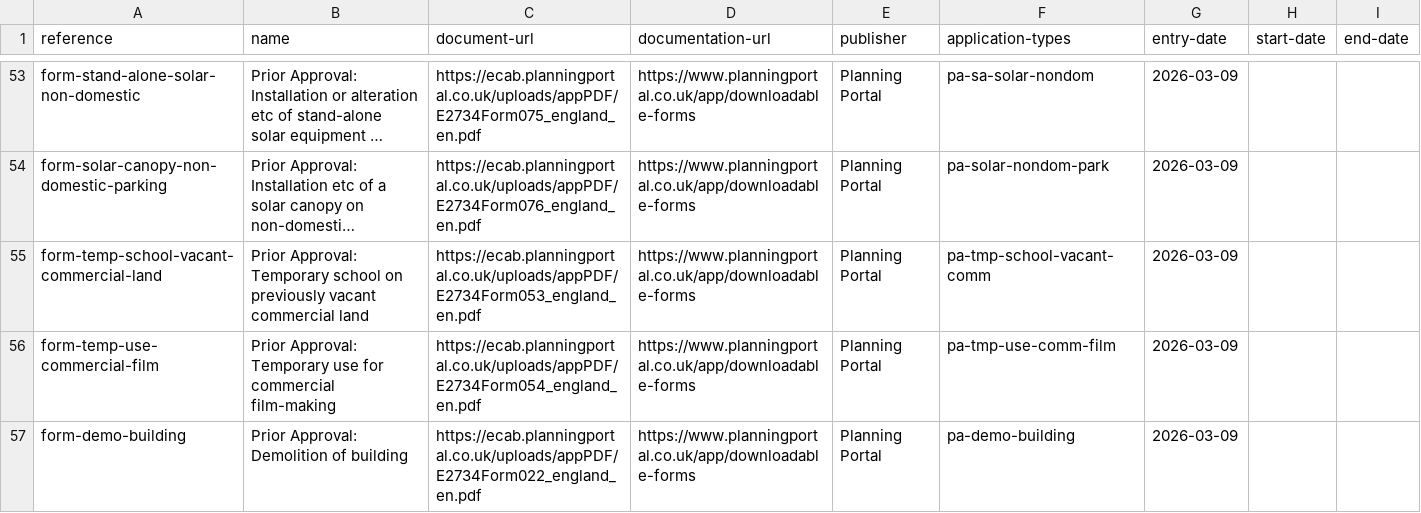
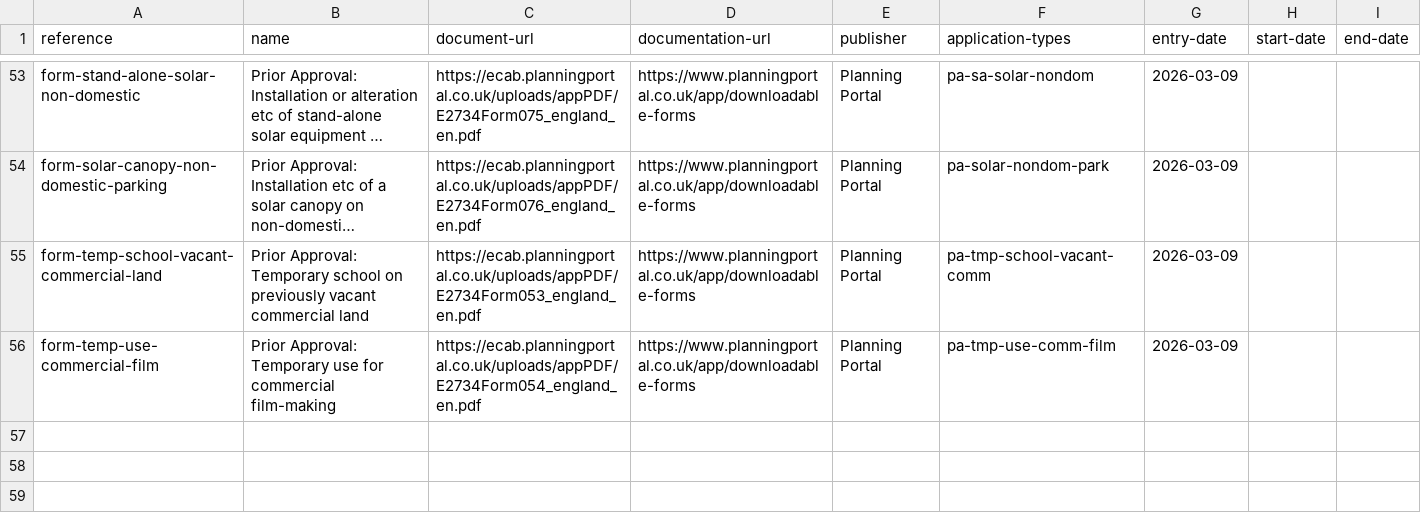
Before and after one commit to digital-land/planning-application-data-specification, a CSV file: data/planning-application-form.csv, drawn as a sheet; only a part is shown, gaps mark what is left out; long unchanged cells end in ….

Commit message:
fix: remove duplicate form record

```diff
--- a/data/planning-application-form.csv
+++ b/data/planning-application-form.csv
@@ -56,2 +56 @@ form-temp-school-vacant-commercial-land,"Prior Approval: Temporary school on pre
 form-temp-use-commercial-film,"Prior Approval: Temporary use for commercial film-making",https://ecab.planningportal.co.uk/uploads/appPDF/E2734Form054_england_en.pdf,https://www.planningportal.co.uk/app/downloadable-forms,Planning Portal,pa-tmp-use-comm-film,2026-03-09,,
-form-demo-building,"Prior Approval: Demolition of building",https://ecab.planningportal.co.uk/uploads/appPDF/E2734Form022_england_en.pdf,https://www.planningportal.co.uk/app/downloadable-forms,Planning Portal,pa-demo-building,2026-03-09,,
```
